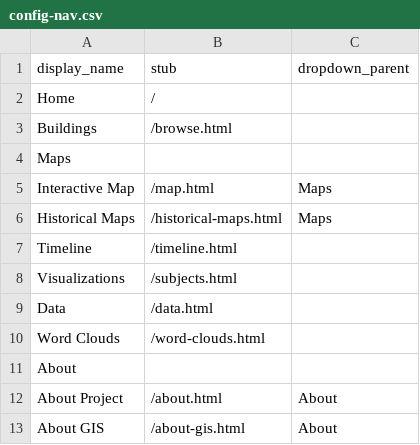
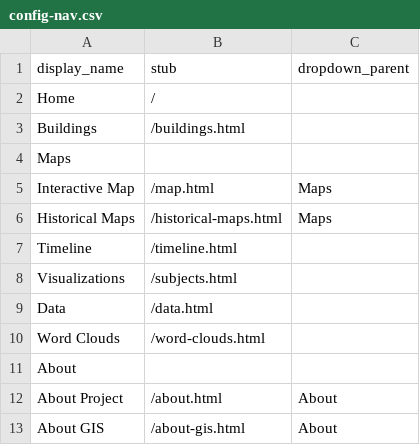
Before and after one commit to isu-digital/historic-buildings, a CSV file: _data/config-nav.csv, drawn as a sheet.

```diff
--- a/_data/config-nav.csv
+++ b/_data/config-nav.csv
@@ -2,3 +2,3 @@ display_name,stub,dropdown_parent
 Home,/,
-Buildings,/browse.html,
+Buildings,/buildings.html,
 Maps,,,
```
Also changed, not shown: 6 other files.
